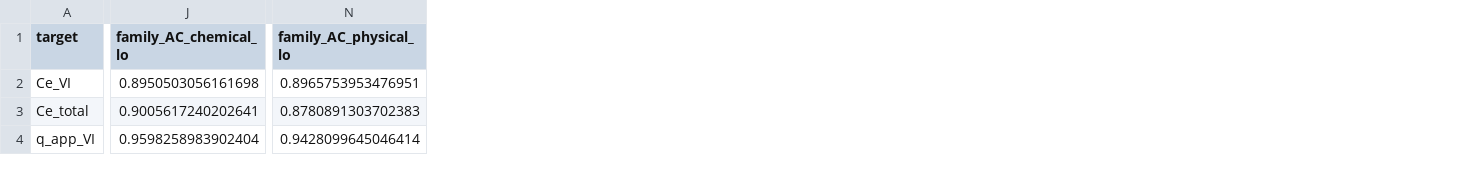
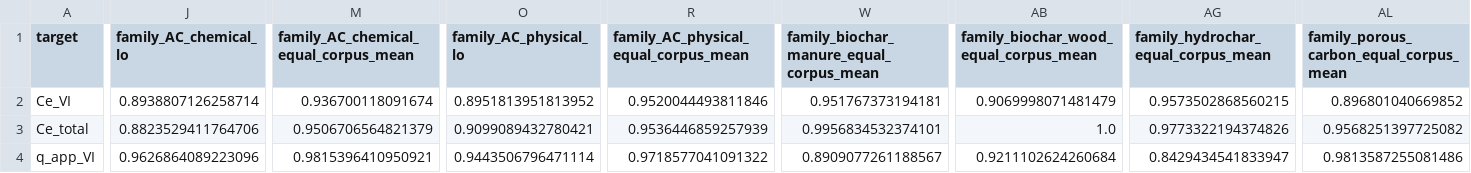
Before and after one commit to karthice1/adsorption, a CSV file: cassia/results/v3/T_m2s_exchangeability.csv, drawn as a sheet; only a part is shown, gaps mark what is left out; addresses are those after the commit; the diff covers the shown part only; the diff names each change by its address in the sheet, - before the commit and + after, or states it on an @@ line.

```diff
--- a/cassia/results/v3/T_m2s_exchangeability.csv
+++ b/cassia/results/v3/T_m2s_exchangeability.csv
+column M, rows 1-4: family_AC_chemical_equal_corpus_mean | 0.936700118091674 | 0.9506706564821379 | 0.9815396410950921
+column R, rows 1-4: family_AC_physical_equal_corpus_mean | 0.9520044493811846 | 0.9536446859257939 | 0.9718577041091322
+column W, rows 1-4: family_biochar_manure_equal_corpus_mean | 0.951767373194181 | 0.9956834532374101 | 0.8909077261188567
+column AB, rows 1-4: family_biochar_wood_equal_corpus_mean | 0.9069998071481479 | 1.0 | 0.9211102624260684
+column AG, rows 1-4: family_hydrochar_equal_corpus_mean | 0.9573502868560215 | 0.9773322194374826 | 0.8429434541833947
+column AL, rows 1-4: family_porous_carbon_equal_corpus_mean | 0.896801040669852 | 0.9568251397725082 | 0.9813587255081486
-J2 (family_AC_chemical_lo): 0.8950503056161698
+J2 (family_AC_chemical_lo): 0.8938807126258714
-O2 (family_AC_physical_lo): 0.8965753953476951
+O2 (family_AC_physical_lo): 0.8951813951813952
-J3 (family_AC_chemical_lo): 0.9005617240202641
+J3 (family_AC_chemical_lo): 0.8823529411764706
-O3 (family_AC_physical_lo): 0.8780891303702383
+O3 (family_AC_physical_lo): 0.9099089432780421
-J4 (family_AC_chemical_lo): 0.9598258983902404
+J4 (family_AC_chemical_lo): 0.9626864089223096
-O4 (family_AC_physical_lo): 0.9428099645046414
+O4 (family_AC_physical_lo): 0.9443506796471114
```
Also changed, not shown: 29 edited cells elsewhere in this file, 19 other files.
